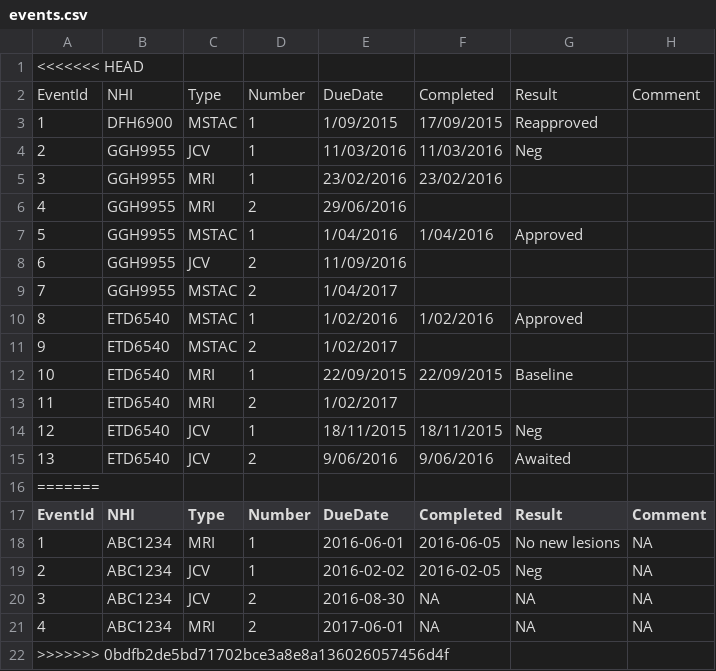
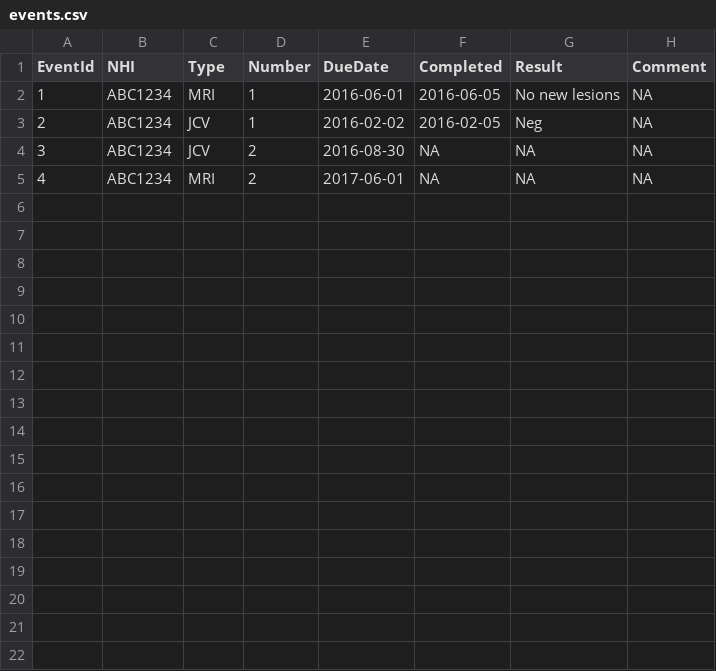
Before and after one commit to dkilfoyle/msmonitor, a CSV file: data/events.csv, drawn as a sheet; the diff names each change by its address in the sheet, - before the commit and + after, or states it on an @@ line.

```diff
--- a/data/events.csv
+++ b/data/events.csv
-row 1: <<<<<<< HEAD
-row 2: EventId | NHI | Type | Number | DueDate | Completed | Result | Comment
-row 3: 1 | DFH6900 | MSTAC | 1 | 1/09/2015 | 17/09/2015 | Reapproved
-row 4: 2 | GGH9955 | JCV | 1 | 11/03/2016 | 11/03/2016 | Neg
-row 5: 3 | GGH9955 | MRI | 1 | 23/02/2016 | 23/02/2016
-row 6: 4 | GGH9955 | MRI | 2 | 29/06/2016
-row 7: 5 | GGH9955 | MSTAC | 1 | 1/04/2016 | 1/04/2016 | Approved
-row 8: 6 | GGH9955 | JCV | 2 | 11/09/2016
-row 9: 7 | GGH9955 | MSTAC | 2 | 1/04/2017
-row 10: 8 | ETD6540 | MSTAC | 1 | 1/02/2016 | 1/02/2016 | Approved
-row 11: 9 | ETD6540 | MSTAC | 2 | 1/02/2017
-row 12: 10 | ETD6540 | MRI | 1 | 22/09/2015 | 22/09/2015 | Baseline
-row 13: 11 | ETD6540 | MRI | 2 | 1/02/2017
-row 14: 12 | ETD6540 | JCV | 1 | 18/11/2015 | 18/11/2015 | Neg
-row 15: 13 | ETD6540 | JCV | 2 | 9/06/2016 | 9/06/2016 | Awaited
-row 16: =======
-row 22: >>>>>>> 0bdfb2de5bd71702bce3a8e8a136026057456d4f
```
Also changed, not shown: data/patients.csv, 2 other files.
